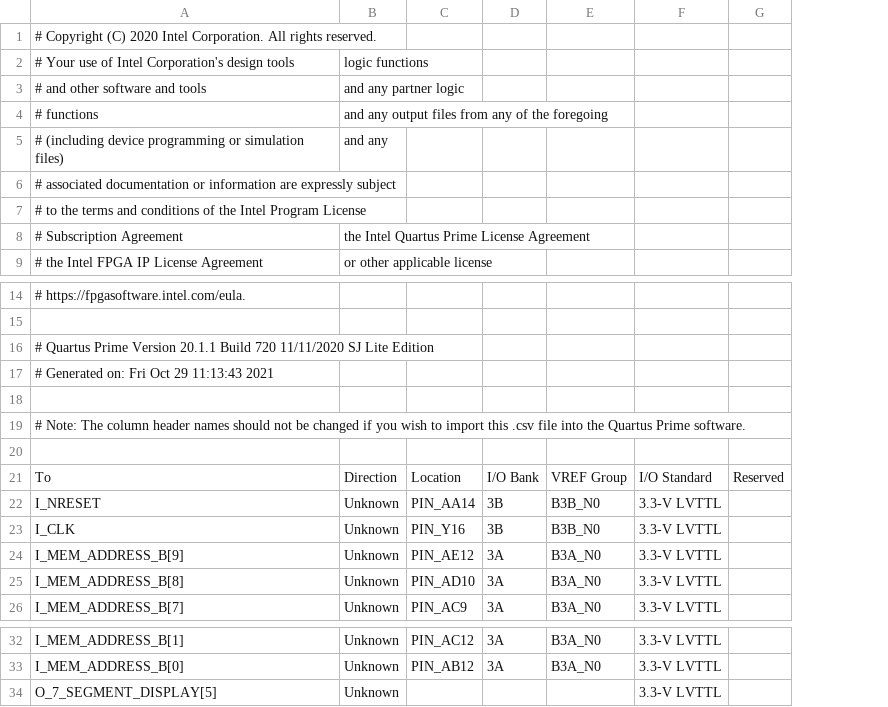
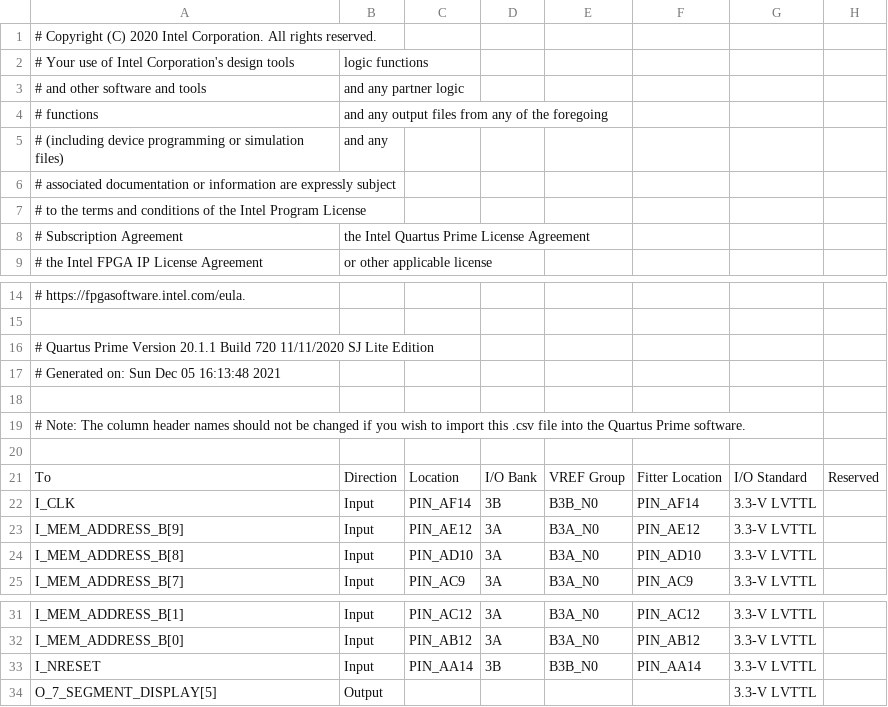
Before and after one commit to Petersoj/CompactRISC16, a CSV file: resources/pin_assignments/cr16_top/5CSEMA5F31C6N_cr16_top.csv, drawn as a sheet; only a part is shown, gaps mark what is left out; removed rows and columns are numbered as before the commit, all else as after; the diff names each change by its address in the sheet, - before the commit and + after, or states it on an @@ line.

```diff
--- a/resources/pin_assignments/cr16_top/5CSEMA5F31C6N_cr16_top.csv
+++ b/resources/pin_assignments/cr16_top/5CSEMA5F31C6N_cr16_top.csv
-column B, rows 2-9: logic functions | and any partner logic | and any output files from any of the foregoing | and any |  |  | the Intel Quartus Prime License Agreement | or other applicable license; row 21: Direction; rows 23-26: all Unknown; rows 32-34: all Unknown
+column B, rows 2-9: logic functions | and any partner logic | and any output files from any of the foregoing | and any |  |  | the Intel Quartus Prime License Agreement | or other applicable license; rows 21-25: Direction | Input | Input | Input | Input; rows 31-32: Input | Input; row 34: Output
+column F, rows 21-25: Fitter Location | PIN_AF14 | PIN_AE12 | PIN_AD10 | PIN_AC9; rows 31-32: PIN_AC12 | PIN_AB12
-A17: # Generated on: Fri Oct 29 11:13:43 2021
+A17: # Generated on: Sun Dec 05 16:13:48 2021
-C22: PIN_Y16
+C22: PIN_AF14
@@ row 22 moved to row 33: I_NRESET @@
```
Also changed, not shown: 4 other files.
